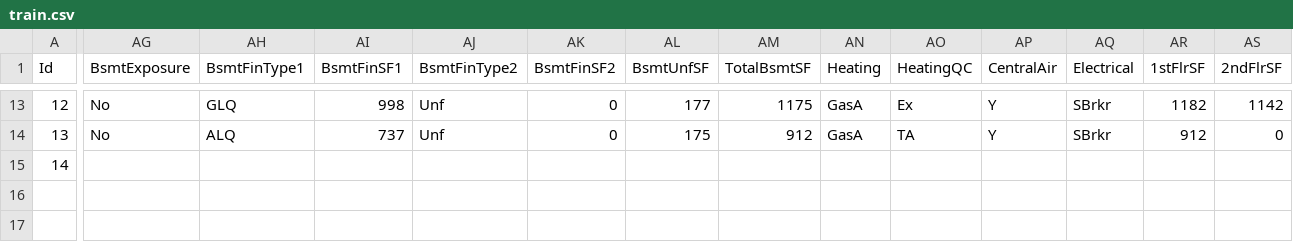
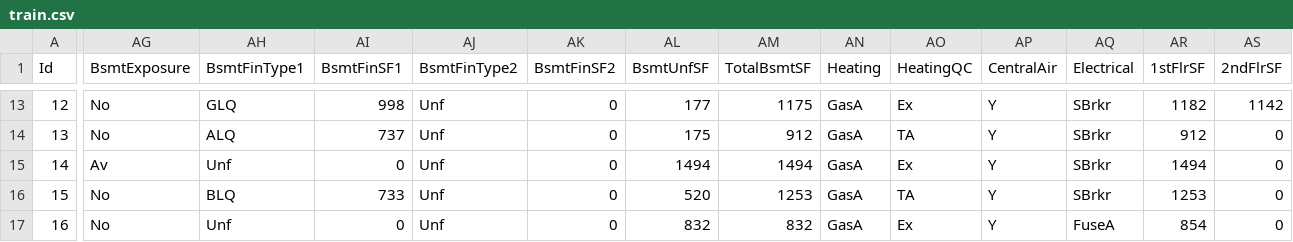
Before and after one commit to alioaza/-Architicture-Seminars-Msc-2nd-, a CSV file: train.csv, drawn as a sheet; only a part is shown, gaps mark what is left out; rows hold the shown columns only; the diff covers the shown part only; the diff names each change by its address in the sheet, - before the commit and + after, or states it on an @@ line.

```diff
--- a/train.csv
+++ b/train.csv
-AG15 (BsmtExposure): (empty)
+AG15 (BsmtExposure): Av
-AH15 (BsmtFinType1): (empty)
+AH15 (BsmtFinType1): Unf
-AI15 (BsmtFinSF1): (empty)
+AI15 (BsmtFinSF1): 0
-AJ15 (BsmtFinType2): (empty)
+AJ15 (BsmtFinType2): Unf
-AK15 (BsmtFinSF2): (empty)
+AK15 (BsmtFinSF2): 0
-AL15 (BsmtUnfSF): (empty)
+AL15 (BsmtUnfSF): 1494
-AM15 (TotalBsmtSF): (empty)
+AM15 (TotalBsmtSF): 1494
-AN15 (Heating): (empty)
+AN15 (Heating): GasA
-AO15 (HeatingQC): (empty)
+AO15 (HeatingQC): Ex
-AP15 (CentralAir): (empty)
+AP15 (CentralAir): Y
-AQ15 (Electrical): (empty)
+AQ15 (Electrical): SBrkr
-AR15 (1stFlrSF): (empty)
+AR15 (1stFlrSF): 1494
-AS15 (2ndFlrSF): (empty)
+AS15 (2ndFlrSF): 0
+row 16: 15 | No | BLQ | 733 | Unf | 0 | 520 | 1253 | GasA | TA | Y | SBrkr | 1253 | 0
+row 17: 16 | No | Unf | 0 | Unf | 0 | 832 | 832 | GasA | Ex | Y | FuseA | 854 | 0
```
Also changed, not shown: 36 edited cells elsewhere in this file.
